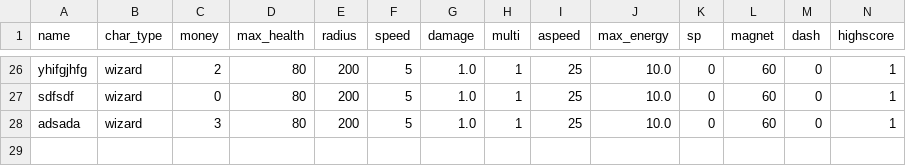
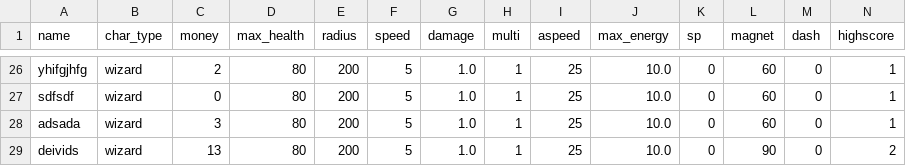
Before and after one commit to 24DP4KDzer/Incremental-Pulse-, a CSV file: data/players.csv, drawn as a sheet; only a part is shown, gaps mark what is left out; rows hold the shown columns only; the diff names each change by its address in the sheet, - before the commit and + after, or states it on an @@ line.

```diff
--- a/data/players.csv
+++ b/data/players.csv
+row 29: deivids | wizard | 13 | 80 | 200 | 5 | 1.0 | 1 | 25 | 10.0 | 0 | 90 | 0 | 2
```
Also changed, not shown: 3 other files.
